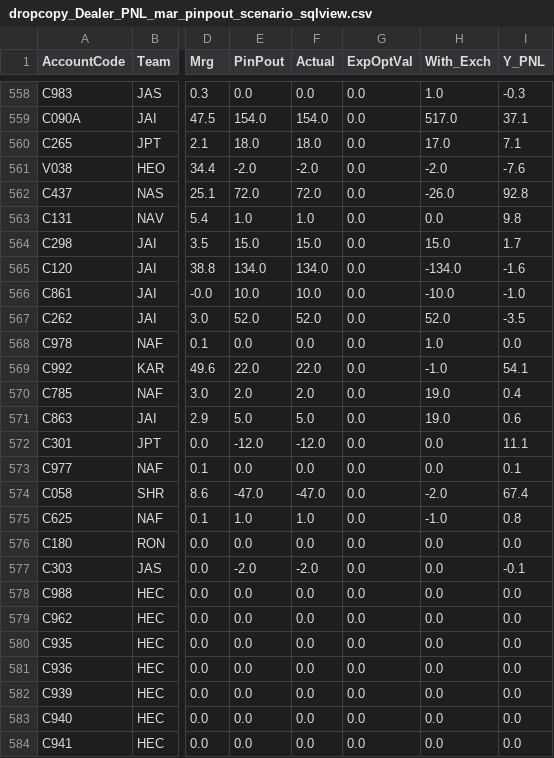
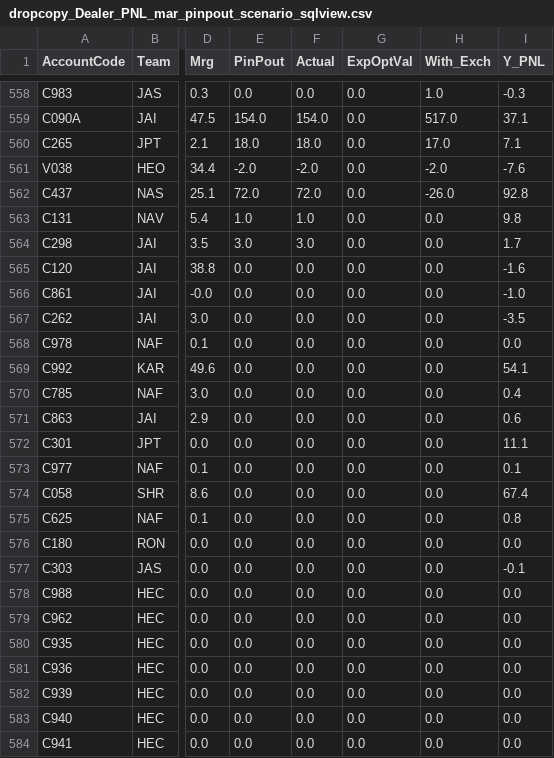
Before and after one commit to MuvvaSaiKarthik/st-live-app, a CSV file: dropcopy_Dealer_PNL_mar_pinpout_scenario_sqlview.csv, drawn as a sheet; only a part is shown, gaps mark what is left out; the diff covers the shown part only; the diff names each change by its address in the sheet, - before the commit and + after, or states it on an @@ line.

Commit message:
Update CSV file

```diff
--- a/dropcopy_Dealer_PNL_mar_pinpout_scenario_sqlview.csv
+++ b/dropcopy_Dealer_PNL_mar_pinpout_scenario_sqlview.csv
-E564 (PinPout): 15.0
+E564 (PinPout): 3.0
-F564 (Actual): 15.0
+F564 (Actual): 3.0
-H564 (With_Exch): 15.0
+H564 (With_Exch): 0.0
-E565 (PinPout): 134.0
+E565 (PinPout): 0.0
-F565 (Actual): 134.0
+F565 (Actual): 0.0
-H565 (With_Exch): -134.0
+H565 (With_Exch): 0.0
-E566 (PinPout): 10.0
+E566 (PinPout): 0.0
-F566 (Actual): 10.0
+F566 (Actual): 0.0
-H566 (With_Exch): -10.0
+H566 (With_Exch): 0.0
-E567 (PinPout): 52.0
+E567 (PinPout): 0.0
-F567 (Actual): 52.0
+F567 (Actual): 0.0
-H567 (With_Exch): 52.0
+H567 (With_Exch): 0.0
-H568 (With_Exch): 1.0
+H568 (With_Exch): 0.0
-E569 (PinPout): 22.0
+E569 (PinPout): 0.0
-F569 (Actual): 22.0
+F569 (Actual): 0.0
-H569 (With_Exch): -1.0
+H569 (With_Exch): 0.0
-E570 (PinPout): 2.0
+E570 (PinPout): 0.0
-F570 (Actual): 2.0
+F570 (Actual): 0.0
-H570:H571 (With_Exch): 19.0
+H570:H571 (With_Exch): 0.0
-E571 (PinPout): 5.0
+E571 (PinPout): 0.0
-F571 (Actual): 5.0
+F571 (Actual): 0.0
-E572 (PinPout): -12.0
+E572 (PinPout): 0.0
-F572 (Actual): -12.0
+F572 (Actual): 0.0
-E574 (PinPout): -47.0
+E574 (PinPout): 0.0
-F574 (Actual): -47.0
+F574 (Actual): 0.0
-H574 (With_Exch): -2.0
+H574 (With_Exch): 0.0
-E575 (PinPout): 1.0
+E575 (PinPout): 0.0
-F575 (Actual): 1.0
+F575 (Actual): 0.0
-H575 (With_Exch): -1.0
+H575 (With_Exch): 0.0
-E577 (PinPout): -2.0
+E577 (PinPout): 0.0
-F577 (Actual): -2.0
+F577 (Actual): 0.0
```
Also changed, not shown: 68 edited cells elsewhere in this file.
